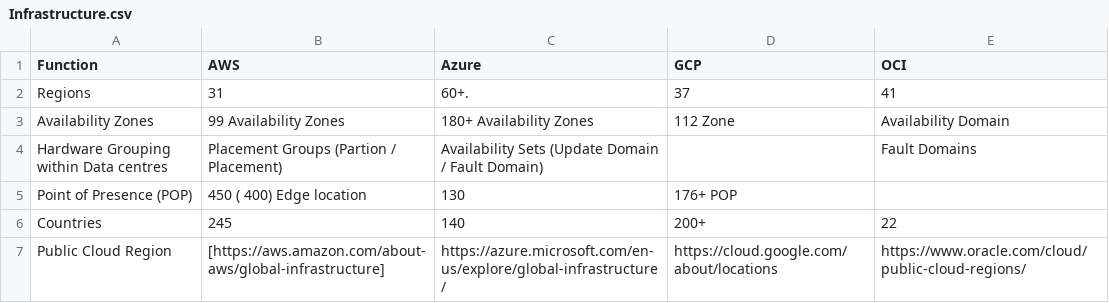
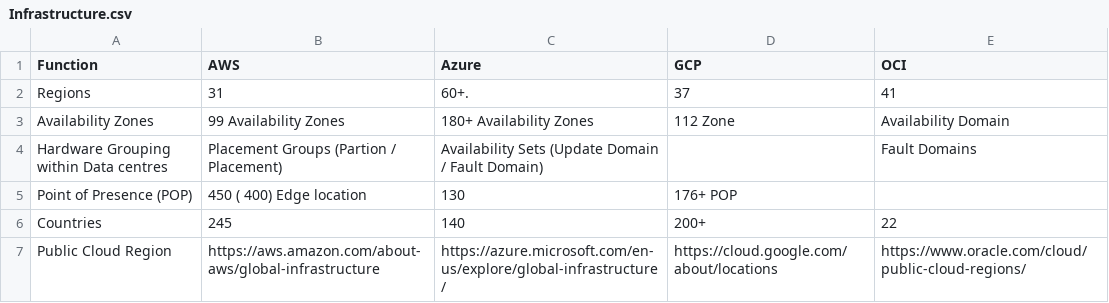
Before and after one commit to asiandevs/multicloud_comparisons, a CSV file: Infrastructure.csv, drawn as a sheet.

Commit message:
Update Infrastructure.csv

```diff
--- a/Infrastructure.csv
+++ b/Infrastructure.csv
@@ -6,2 +6,2 @@ Point of Presence (POP),450 ( 400) Edge location,130,176+ POP,
 Countries,245,140,200+,22
-Public Cloud Region,[https://aws.amazon.com/about-aws/global-infrastructure] ,https://azure.microsoft.com/en-us/explore/global-infrastructure/,https://cloud.google.com/about/locations,https://www.oracle.com/cloud/public-cloud-regions/
+Public Cloud Region,https://aws.amazon.com/about-aws/global-infrastructure,https://azure.microsoft.com/en-us/explore/global-infrastructure/,https://cloud.google.com/about/locations,https://www.oracle.com/cloud/public-cloud-regions/
```
